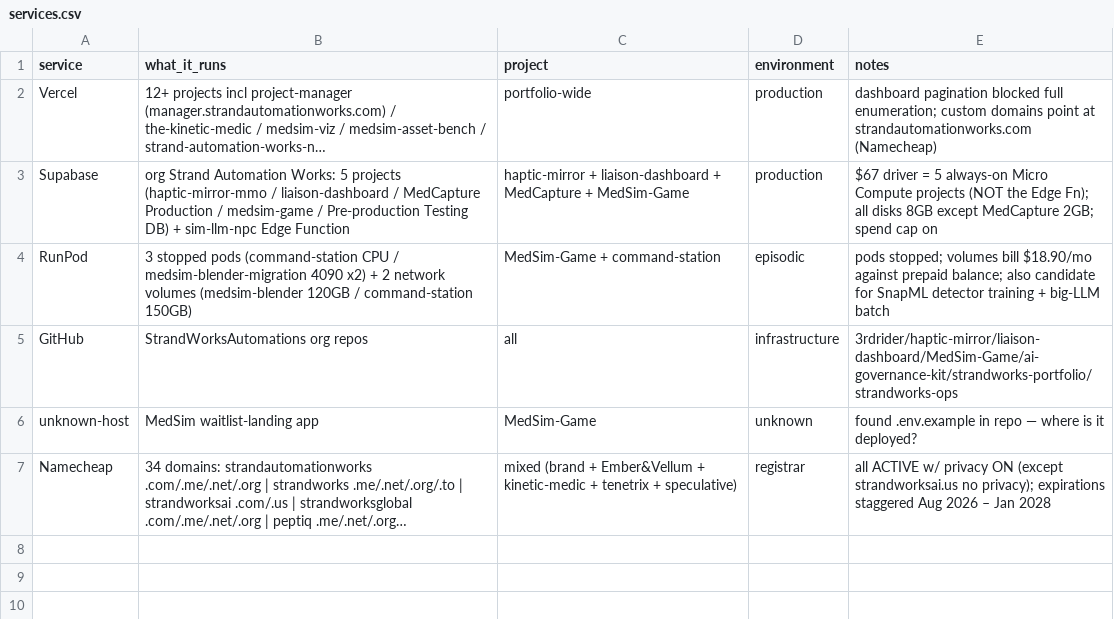
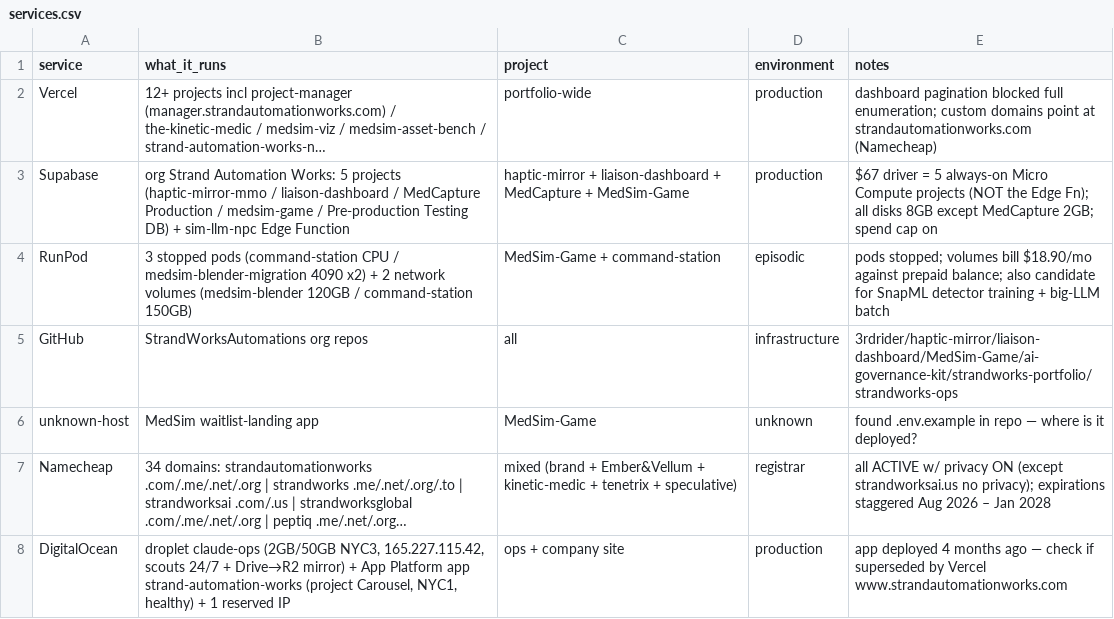
Before and after one commit to StrandWorksAutomations/strandworks-ops, a CSV file: registers/services.csv, drawn as a sheet; long unchanged cells end in …; the diff names each change by its address in the sheet, - before the commit and + after, or states it on an @@ line.

```diff
--- a/registers/services.csv
+++ b/registers/services.csv
+row 8: DigitalOcean | droplet claude-ops (2GB/50GB NYC3, 165.227.115.42, scouts 24/7 + Drive→R2 mirror) + App Platform app strand-automation-works (project Carousel, NYC1, healthy) + 1 reserved IP | ops + company site | production | app deployed 4 months ago — check if superseded by Vercel www.strandautomationworks.com
```
Also changed, not shown: registers/subscriptions.csv.
